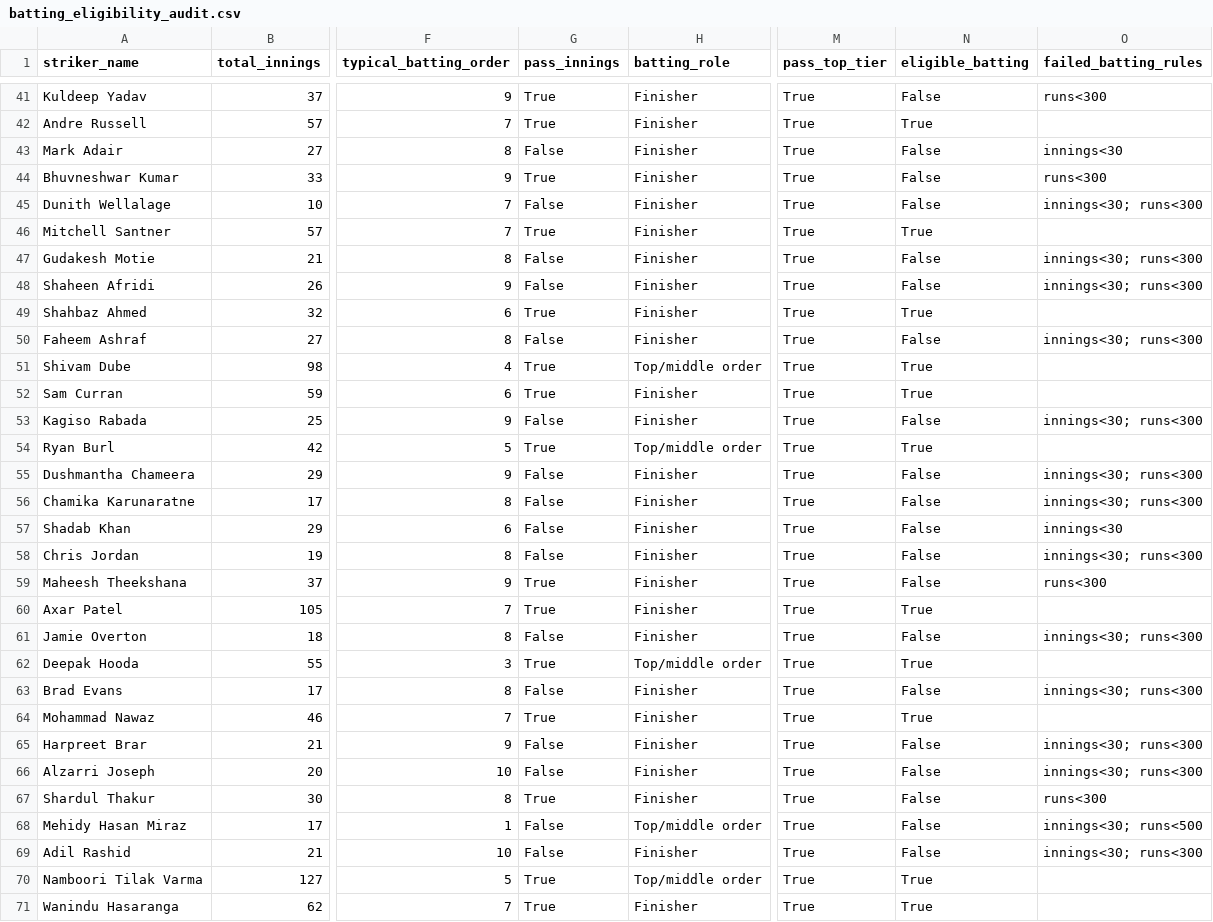
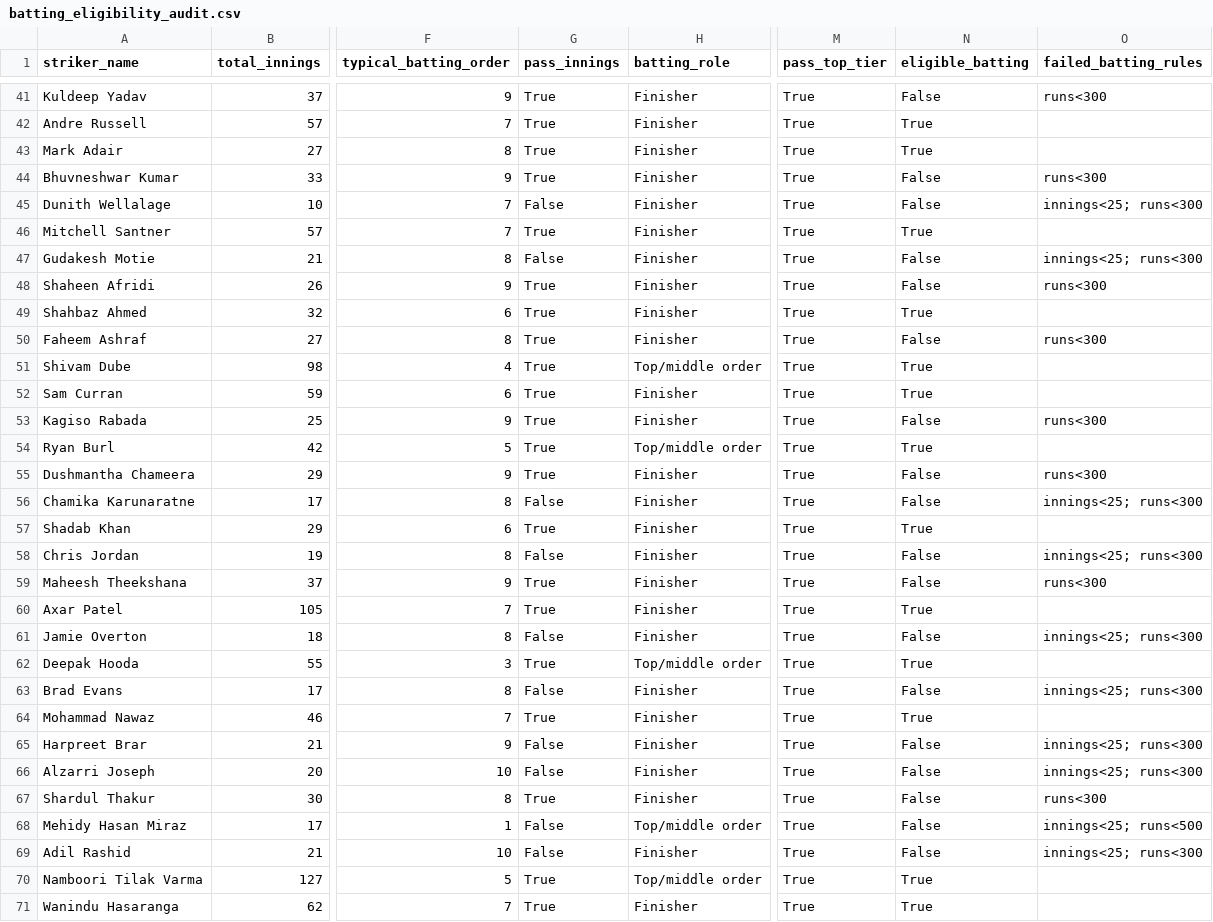
Before and after one commit to sreeyanskurup288/sreeyans_SupeRR, a CSV file: outputs/post_retention/batting_eligibility_audit.csv, drawn as a sheet; only a part is shown, gaps mark what is left out; the diff covers the shown part only; the diff names each change by its address in the sheet, - before the commit and + after, or states it on an @@ line.

```diff
--- a/outputs/post_retention/batting_eligibility_audit.csv
+++ b/outputs/post_retention/batting_eligibility_audit.csv
-G43 (pass_innings): False
+G43 (pass_innings): True
-N43 (eligible_batting): False
+N43 (eligible_batting): True
-O43 (failed_batting_rules): innings<30
+O43 (failed_batting_rules): (empty)
-O45 (failed_batting_rules): innings<30; runs<300
+O45 (failed_batting_rules): innings<25; runs<300
-O47 (failed_batting_rules): innings<30; runs<300
+O47 (failed_batting_rules): innings<25; runs<300
-G48 (pass_innings): False
+G48 (pass_innings): True
-O48 (failed_batting_rules): innings<30; runs<300
+O48 (failed_batting_rules): runs<300
-G50 (pass_innings): False
+G50 (pass_innings): True
-O50 (failed_batting_rules): innings<30; runs<300
+O50 (failed_batting_rules): runs<300
-G53 (pass_innings): False
+G53 (pass_innings): True
-O53 (failed_batting_rules): innings<30; runs<300
+O53 (failed_batting_rules): runs<300
-G55 (pass_innings): False
+G55 (pass_innings): True
-O55 (failed_batting_rules): innings<30; runs<300
+O55 (failed_batting_rules): runs<300
-O56 (failed_batting_rules): innings<30; runs<300
+O56 (failed_batting_rules): innings<25; runs<300
-G57 (pass_innings): False
+G57 (pass_innings): True
-N57 (eligible_batting): False
+N57 (eligible_batting): True
-O57 (failed_batting_rules): innings<30
+O57 (failed_batting_rules): (empty)
-O58 (failed_batting_rules): innings<30; runs<300
+O58 (failed_batting_rules): innings<25; runs<300
-O61 (failed_batting_rules): innings<30; runs<300
+O61 (failed_batting_rules): innings<25; runs<300
-O63 (failed_batting_rules): innings<30; runs<300
+O63 (failed_batting_rules): innings<25; runs<300
-O65:O66 (failed_batting_rules): innings<30; runs<300
+O65:O66 (failed_batting_rules): innings<25; runs<300
-O68 (failed_batting_rules): innings<30; runs<500
+O68 (failed_batting_rules): innings<25; runs<500
-O69 (failed_batting_rules): innings<30; runs<300
+O69 (failed_batting_rules): innings<25; runs<300
```
Also changed, not shown: 27 edited cells elsewhere in this file, outputs/post_retention/removed_retained_ppi_players.csv, 4 other files.
